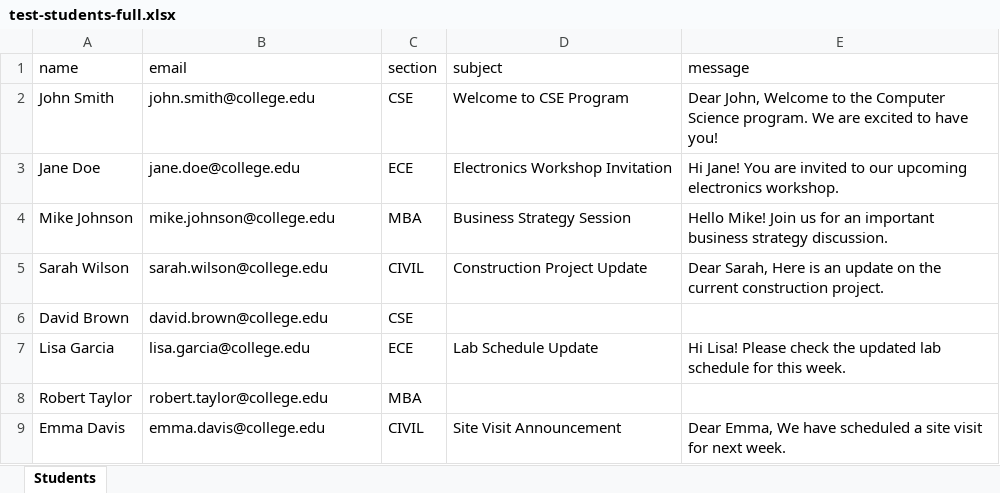
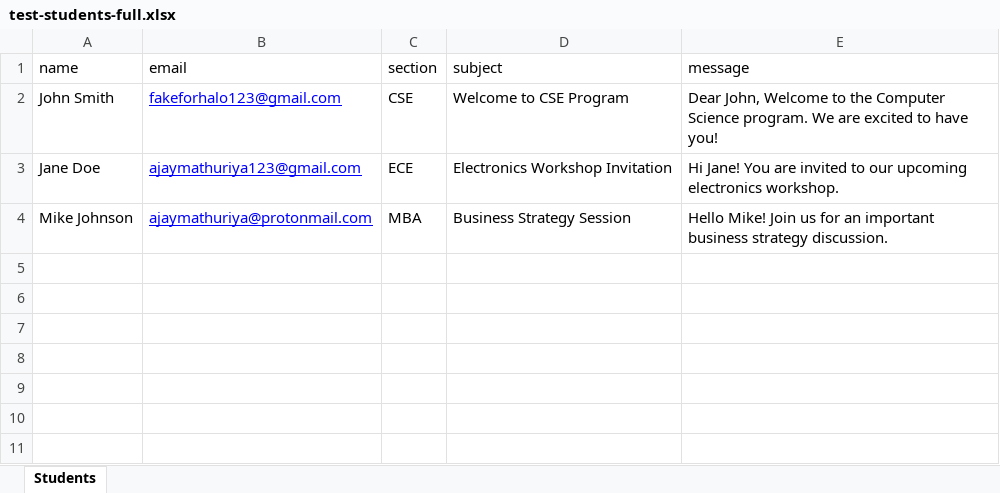
Before and after one commit to ajaycodesitbetter/campus-email-automation, an Excel workbook: test-students-full.xlsx, sheet Students, drawn as a sheet; values as stored, in another font and other column widths than the file's, no borders; the diff names each change by its address in the sheet, - before the commit and + after, or states it on an @@ line.

Commit message:
🔧 CRITICAL FIX: Resolve Excel file upload CSV validation error
✅ Fixed server route to handle Excel files properly as binary data
✅ Removed incorrect UTF-8 string conversion that corrupted Excel files
✅ Universal file parser now supports .csv, .xlsx, .xls formats seamlessly
✅ Added comprehensive test Excel files and verification scripts
✅ Complete CSV/Excel upload functionality working end-to-end

Technical changes:
- routes.ts: Remove buffer.toString() conversion for Excel files
- Pass file buffer directly to csvService.parseFile()
- Test files updated with proper Excel format
- Added helper scripts for Excel file creation and verification

Resolves: Excel files showing 'CSV validation failed' error

```diff
--- a/test-students-full.xlsx (sheet Students)
+++ b/test-students-full.xlsx (sheet Students)
-B2 (email): john.smith@college.edu
+B2 (email): fakeforhalo123@gmail.com
@@ B2:B4 underline: off → on, text colour: black → #0000FF @@
-B3 (email): jane.doe@college.edu
+B3 (email): ajaymathuriya123@gmail.com
-B4 (email): mike.johnson@college.edu
+B4 (email): ajaymathuriya@protonmail.com
-row 5: Sarah Wilson | sarah.wilson@college.edu | CIVIL | Construction Project Update | Dear Sarah, Here is an update on the current construction project.
-row 6: David Brown | david.brown@college.edu | CSE
-row 7: Lisa Garcia | lisa.garcia@college.edu | ECE | Lab Schedule Update | Hi Lisa! Please check the updated lab schedule for this week.
-row 8: Robert Taylor | robert.taylor@college.edu | MBA
-row 9: Emma Davis | emma.davis@college.edu | CIVIL | Site Visit Announcement | Dear Emma, We have scheduled a site visit for next week.
```
Also changed, not shown: 3 other files.
